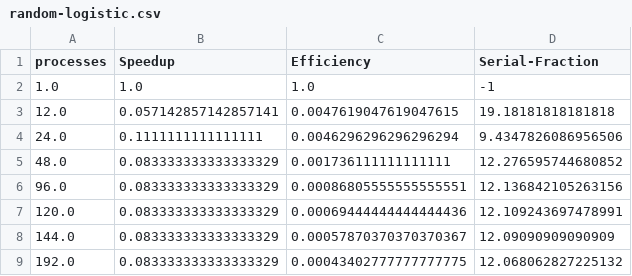
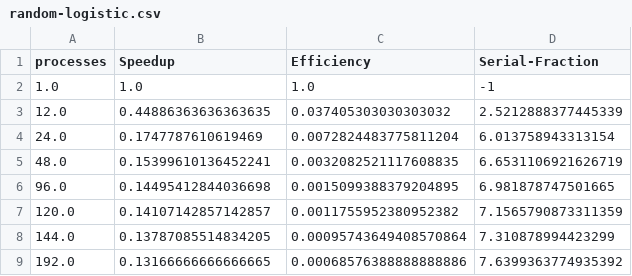
Before and after one commit to hpc-random-logistic-map/hpc-random-logistic-map, a CSV file: python_code/random-logistic.csv, drawn as a sheet.

Commit message:
new scaling study data

```diff
--- a/python_code/random-logistic.csv
+++ b/python_code/random-logistic.csv
@@ -2,8 +2,8 @@ processes,Speedup,Efficiency,Serial-Fraction
 1.0,1.0,1.0,-1
-12.0,0.057142857142857141,0.0047619047619047615,19.18181818181818
-24.0,0.1111111111111111,0.0046296296296296294,9.4347826086956506
-48.0,0.083333333333333329,0.001736111111111111,12.276595744680852
-96.0,0.083333333333333329,0.00086805555555555551,12.136842105263156
-120.0,0.083333333333333329,0.00069444444444444436,12.109243697478991
-144.0,0.083333333333333329,0.00057870370370370367,12.09090909090909
-192.0,0.083333333333333329,0.00043402777777777775,12.068062827225132
+12.0,0.44886363636363635,0.037405303030303032,2.5212888377445339
+24.0,0.1747787610619469,0.0072824483775811204,6.013758943313154
+48.0,0.15399610136452241,0.0032082521117608835,6.6531106921626719
+96.0,0.14495412844036698,0.0015099388379204895,6.981878747501665
+120.0,0.14107142857142857,0.0011755952380952382,7.1565790873311359
+144.0,0.13787085514834205,0.00095743649408570864,7.310878994423299
+192.0,0.13166666666666665,0.00068576388888888886,7.6399363774935392
```
